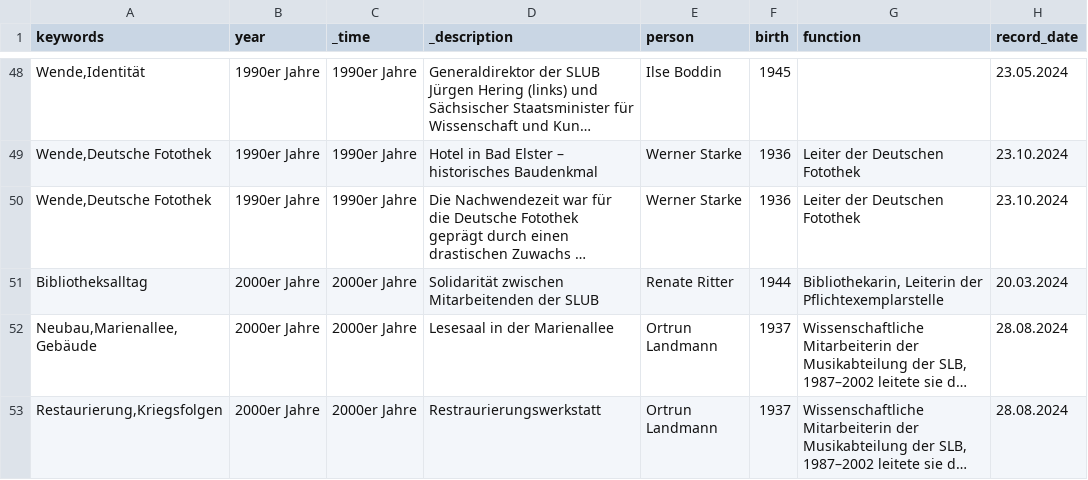
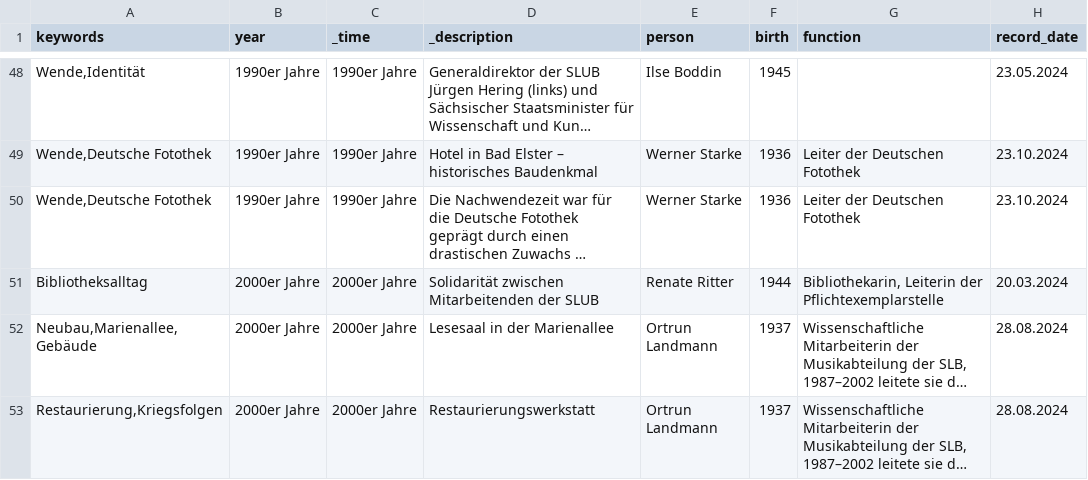
Before and after one commit to robertcornelisschuppe/Erinnerungen-an-die-SLB, a CSV file: data.csv, drawn as a sheet; only a part is shown, gaps mark what is left out; long unchanged cells end in …; the diff names each change by its address in the sheet, - before the commit and + after, or states it on an @@ line.

Commit message:
Update data.csv

```diff
--- a/data.csv
+++ b/data.csv
-D53 (_description): Restraurierungswerkstatt
+D53 (_description): Restaurierungswerkstatt
```
